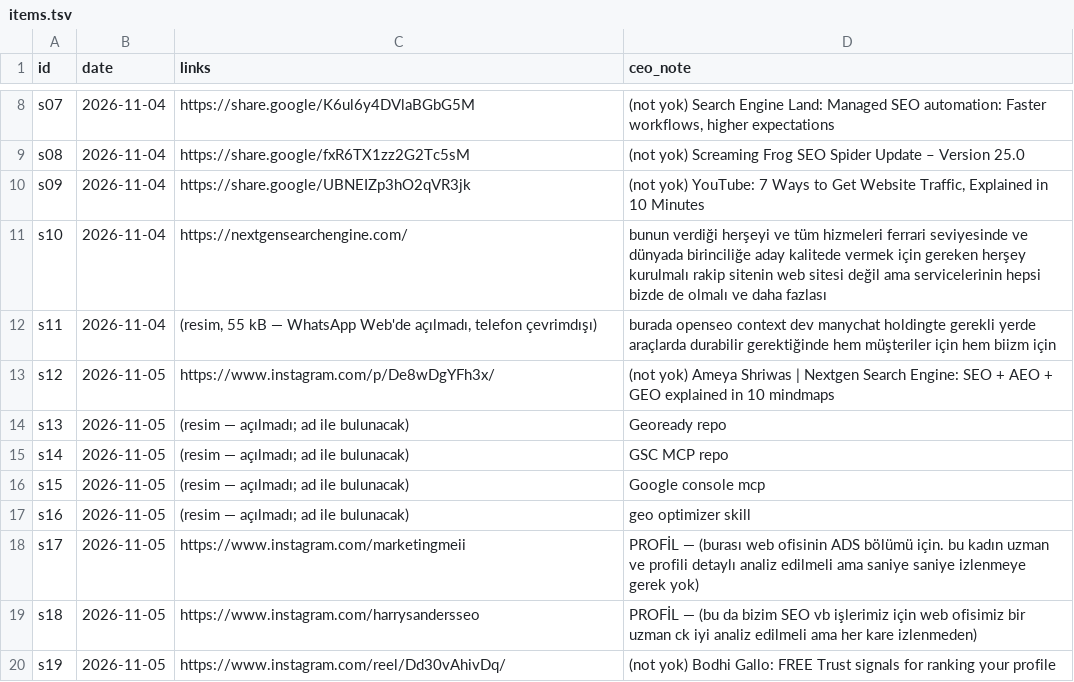
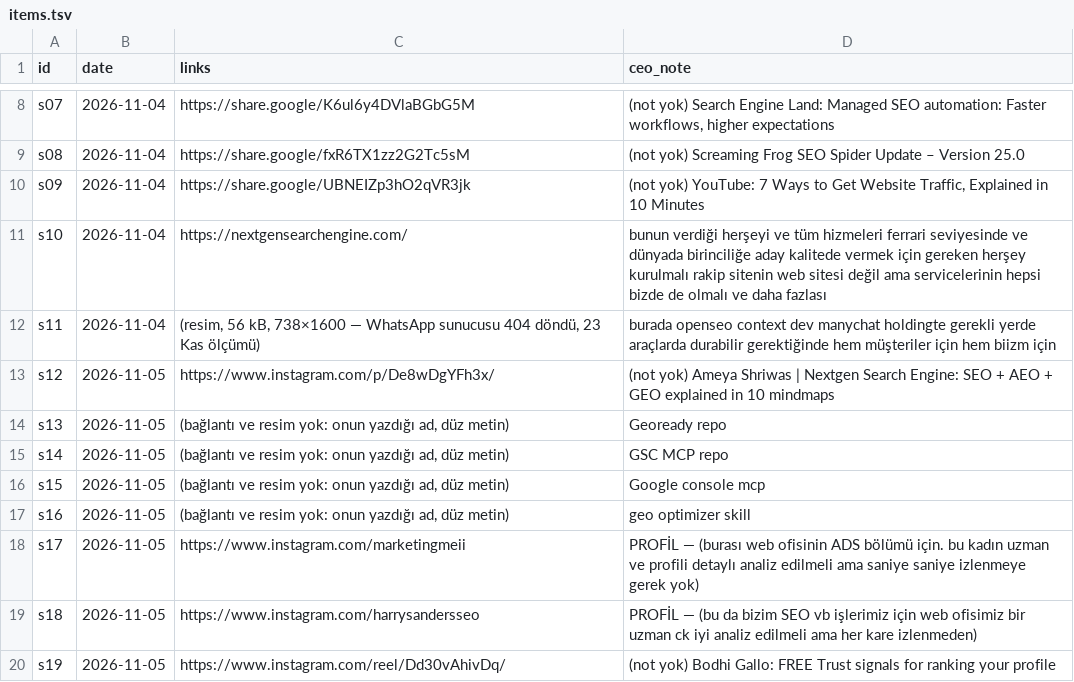
Before and after one commit to dxbglobalcom-ux/dxb-global-os, a TSV file: .planning/research/watch-links/2026-11-23-seo-geo/items.tsv, drawn as a sheet; only a part is shown, gaps mark what is left out.

```diff
--- a/.planning/research/watch-links/2026-11-23-seo-geo/items.tsv
+++ b/.planning/research/watch-links/2026-11-23-seo-geo/items.tsv
@@ -11,8 +11,8 @@ s09	2026-11-04	https://share.google/UBNEIZp3hO2qVR3jk	(not yok) YouTube: 7 Ways
 s10	2026-11-04	https://nextgensearchengine.com/	bunun verdiği herşeyi ve tüm hizmeleri ferrari seviyesinde ve dünyada birinciliğe aday kalitede vermek için gereken herşey kurulmalı rakip sitenin web sitesi değil ama servicelerinin hepsi bizde de olmalı ve daha fazlası
-s11	2026-11-04	(resim, 55 kB — WhatsApp Web'de açılmadı, telefon çevrimdışı)	burada openseo context dev manychat holdingte gerekli yerde araçlarda durabilir gerektiğinde hem müşteriler için hem biizm için
+s11	2026-11-04	(resim, 56 kB, 738×1600 — WhatsApp sunucusu 404 döndü, 23 Kas ölçümü)	burada openseo context dev manychat holdingte gerekli yerde araçlarda durabilir gerektiğinde hem müşteriler için hem biizm için
 s12	2026-11-05	https://www.instagram.com/p/De8wDgYFh3x/	(not yok) Ameya Shriwas | Nextgen Search Engine: SEO + AEO + GEO explained in 10 mindmaps
-s13	2026-11-05	(resim — açılmadı; ad ile bulunacak)	Geoready repo
-s14	2026-11-05	(resim — açılmadı; ad ile bulunacak)	GSC MCP repo
-s15	2026-11-05	(resim — açılmadı; ad ile bulunacak)	Google console mcp
-s16	2026-11-05	(resim — açılmadı; ad ile bulunacak)	geo optimizer skill
+s13	2026-11-05	(bağlantı ve resim yok: onun yazdığı ad, düz metin)	Geoready repo
+s14	2026-11-05	(bağlantı ve resim yok: onun yazdığı ad, düz metin)	GSC MCP repo
+s15	2026-11-05	(bağlantı ve resim yok: onun yazdığı ad, düz metin)	Google console mcp
+s16	2026-11-05	(bağlantı ve resim yok: onun yazdığı ad, düz metin)	geo optimizer skill
 s17	2026-11-05	https://www.instagram.com/marketingmeii	PROFİL — (burası web ofisinin ADS bölümü için. bu kadın uzman ve profili detaylı analiz edilmeli ama saniye saniye izlenmeye gerek yok)
```
Also changed, not shown: 4 other files.
